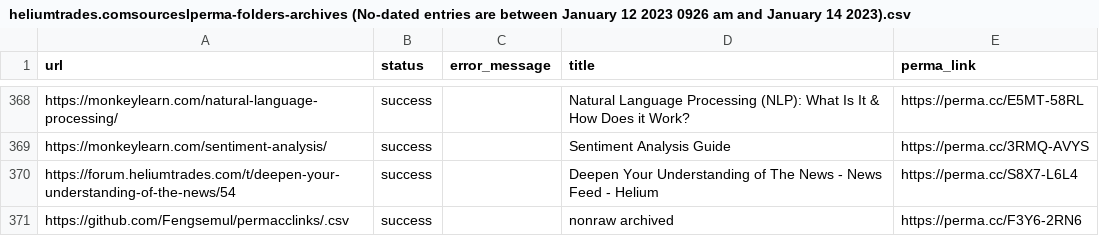
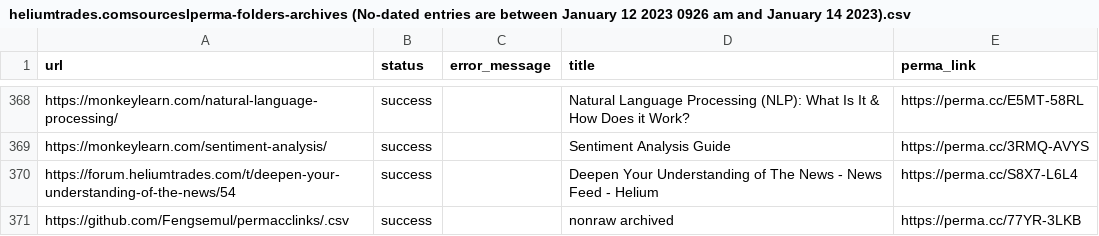
Before and after one commit to Fengsemul/permacclinks, a CSV file: heliumtrades.comsourcesIperma-folders-archives (No-dated entries are between January 12 2023 0926 am and January 14 2023).csv, drawn as a sheet; only a part is shown, gaps mark what is left out.

Commit message:
Update heliumtrades.comsourcesIperma-folders-archives (No-dated entries are between January 12 2023 0926 am and January 14 2023).csv

```diff
--- a/heliumtrades.comsourcesIperma-folders-archives (No-dated entries are between January 12 2023 0926 am and January 14 2023).csv
+++ b/heliumtrades.comsourcesIperma-folders-archives (No-dated entries are between January 12 2023 0926 am and January 14 2023).csv
@@ -370,2 +370,2 @@ https://monkeylearn.com/sentiment-analysis/,success,,Sentiment Analysis Guide,ht
 https://forum.heliumtrades.com/t/deepen-your-understanding-of-the-news/54,success,,Deepen Your Understanding of The News - News Feed - Helium,https://perma.cc/S8X7-L6L4
-https://github.com/Fengsemul/permacclinks/.csv,success,,nonraw archived,https://perma.cc/F3Y6-2RN6
+https://github.com/Fengsemul/permacclinks/.csv,success,,nonraw archived,https://perma.cc/77YR-3LKB
```
